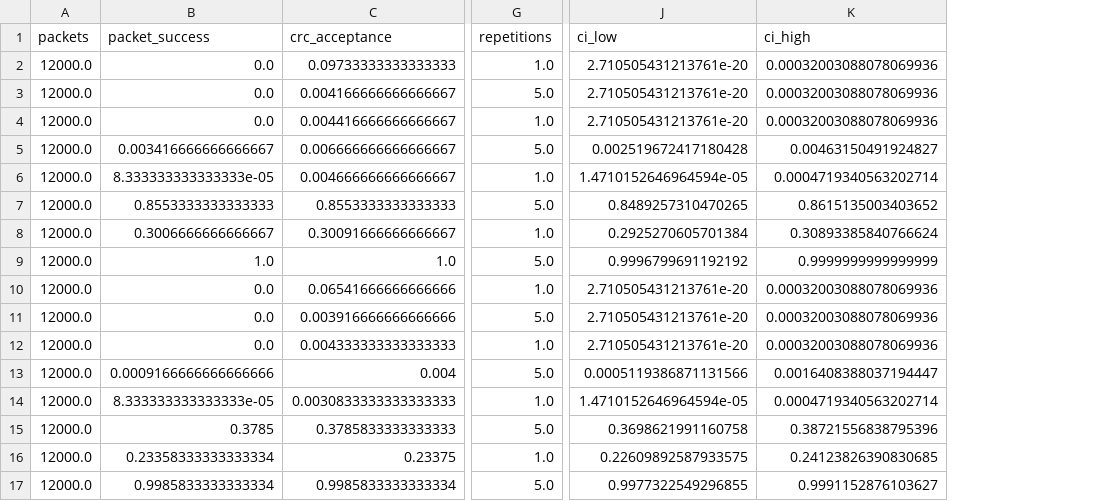
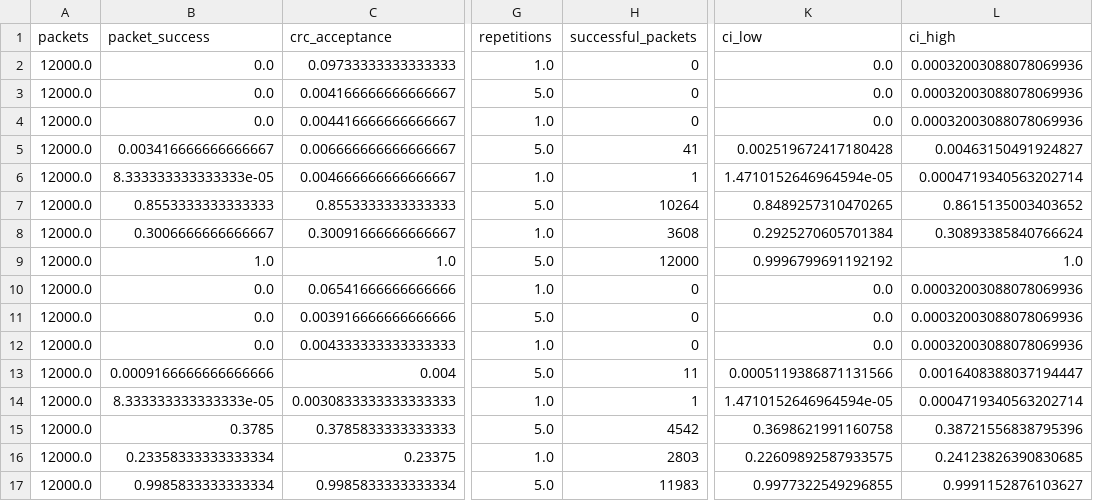
Before and after one commit to patha325/neutrinoArticles, a CSV file: communication/paper_ii/data/simulation/finite_crc_packet_simulation.csv, drawn as a sheet; only a part is shown, gaps mark what is left out; addresses are those after the commit; the diff names each change by its address in the sheet, - before the commit and + after, or states it on an @@ line.

Commit message:
Revise Paper II based on peer review

```diff
--- a/communication/paper_ii/data/simulation/finite_crc_packet_simulation.csv
+++ b/communication/paper_ii/data/simulation/finite_crc_packet_simulation.csv
+column H (successful_packets), rows 2-17: 0 | 0 | 0 | 41 | 1 | 10264 | 3608 | 12000 | 0 | 0 | 0 | 11 | 1 | 4542 | 2803 | 11983
-K2:K4 (ci_low): 2.710505431213761e-20
+K2:K4 (ci_low): 0.0
-L9 (ci_high): 0.9999999999999999
+L9 (ci_high): 1.0
-K10:K12 (ci_low): 2.710505431213761e-20
+K10:K12 (ci_low): 0.0
```
